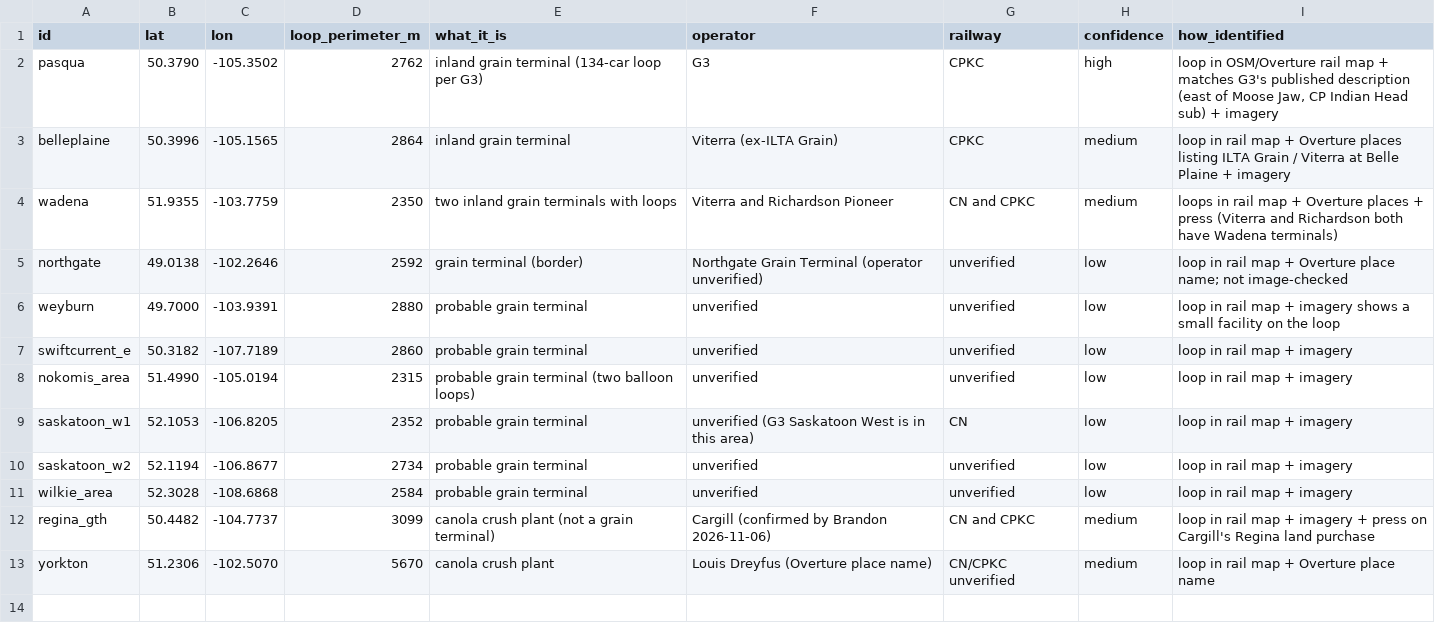
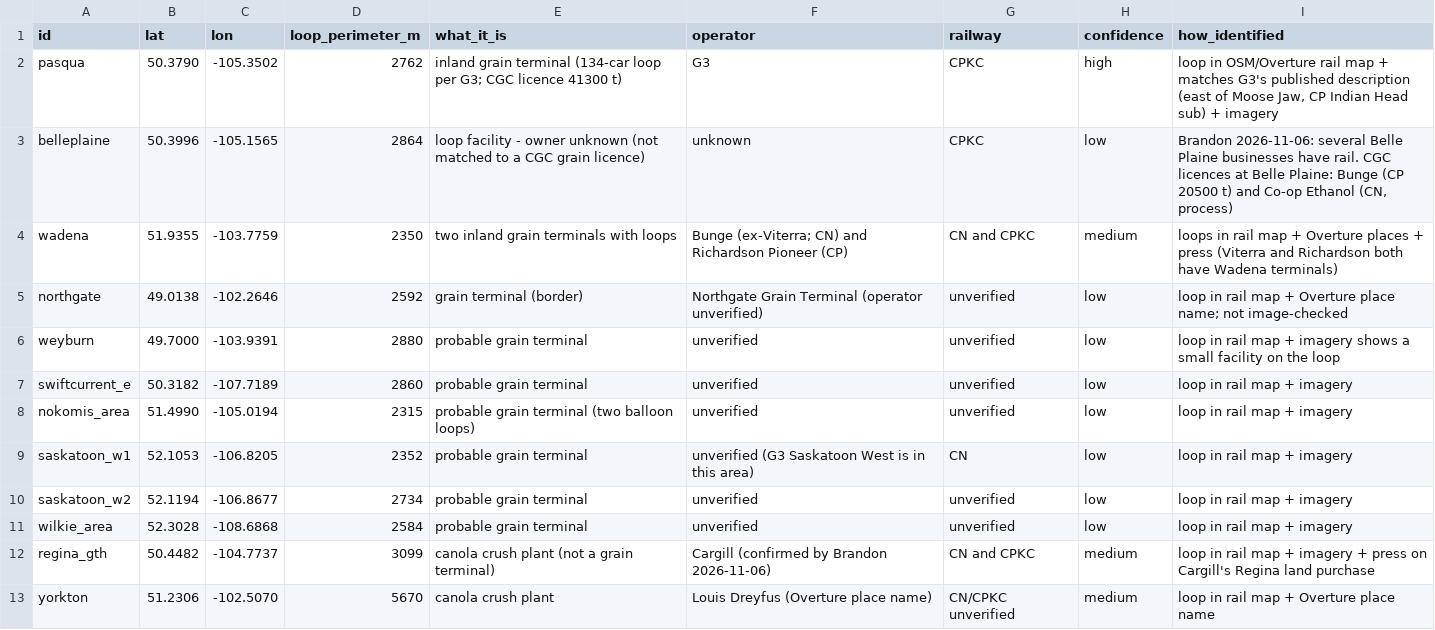
Before and after one commit to FranklinKinetics/Labs-Agents, a CSV file: labs/rail-activity-signals/data/sites.csv, drawn as a sheet.

```diff
--- a/labs/rail-activity-signals/data/sites.csv
+++ b/labs/rail-activity-signals/data/sites.csv
@@ -1,5 +1,5 @@
 id,lat,lon,loop_perimeter_m,what_it_is,operator,railway,confidence,how_identified
-pasqua,50.3790,-105.3502,2762,inland grain terminal (134-car loop per G3),G3,CPKC,high,"loop in OSM/Overture rail map + matches G3's published description (east of Moose Jaw, CP Indian Head sub) + imagery"
-belleplaine,50.3996,-105.1565,2864,inland grain terminal,Viterra (ex-ILTA Grain),CPKC,medium,"loop in rail map + Overture places listing ILTA Grain / Viterra at Belle Plaine + imagery"
-wadena,51.9355,-103.7759,2350,two inland grain terminals with loops,Viterra and Richardson Pioneer,CN and CPKC,medium,"loops in rail map + Overture places + press (Viterra and Richardson both have Wadena terminals)"
+pasqua,50.3790,-105.3502,2762,inland grain terminal (134-car loop per G3; CGC licence 41300 t),G3,CPKC,high,"loop in OSM/Overture rail map + matches G3's published description (east of Moose Jaw, CP Indian Head sub) + imagery"
+belleplaine,50.3996,-105.1565,2864,loop facility - owner unknown (not matched to a CGC grain licence),unknown,CPKC,low,"Brandon 2026-11-06: several Belle Plaine businesses have rail. CGC licences at Belle Plaine: Bunge (CP 20500 t) and Co-op Ethanol (CN, process)"
+wadena,51.9355,-103.7759,2350,two inland grain terminals with loops,Bunge (ex-Viterra; CN) and Richardson Pioneer (CP),CN and CPKC,medium,"loops in rail map + Overture places + press (Viterra and Richardson both have Wadena terminals)"
 northgate,49.0138,-102.2646,2592,grain terminal (border),Northgate Grain Terminal (operator unverified),unverified,low,"loop in rail map + Overture place name; not image-checked"
```
Also changed, not shown: 14 other files.
